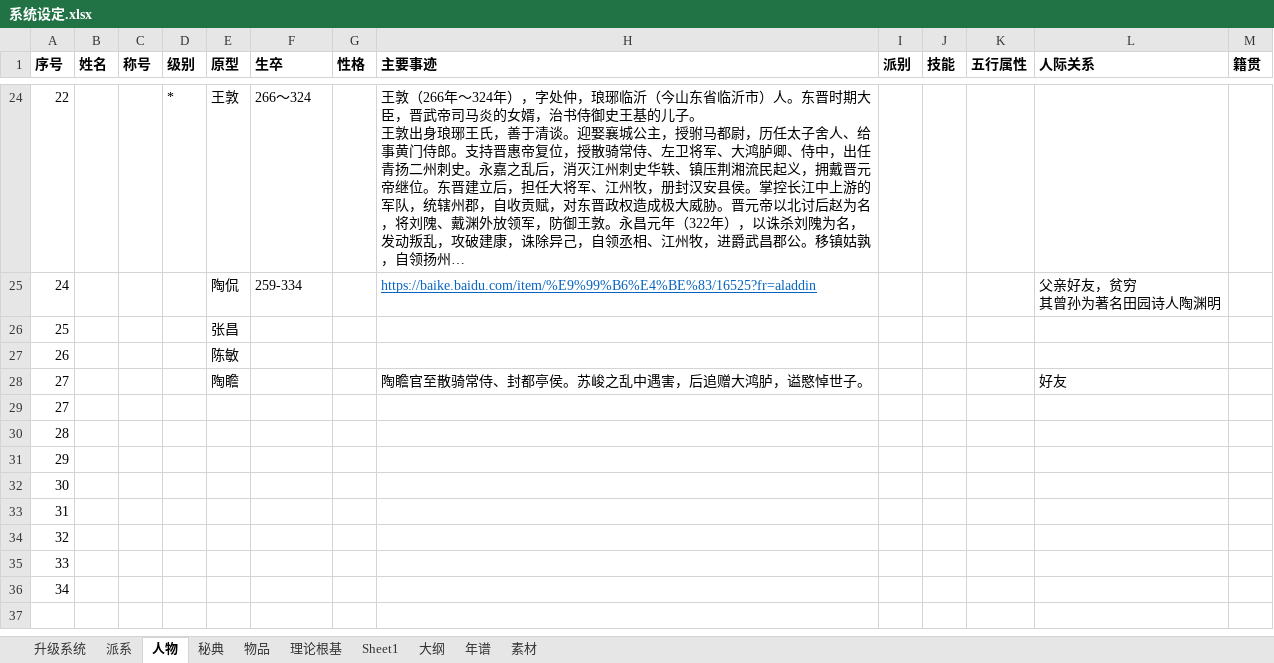
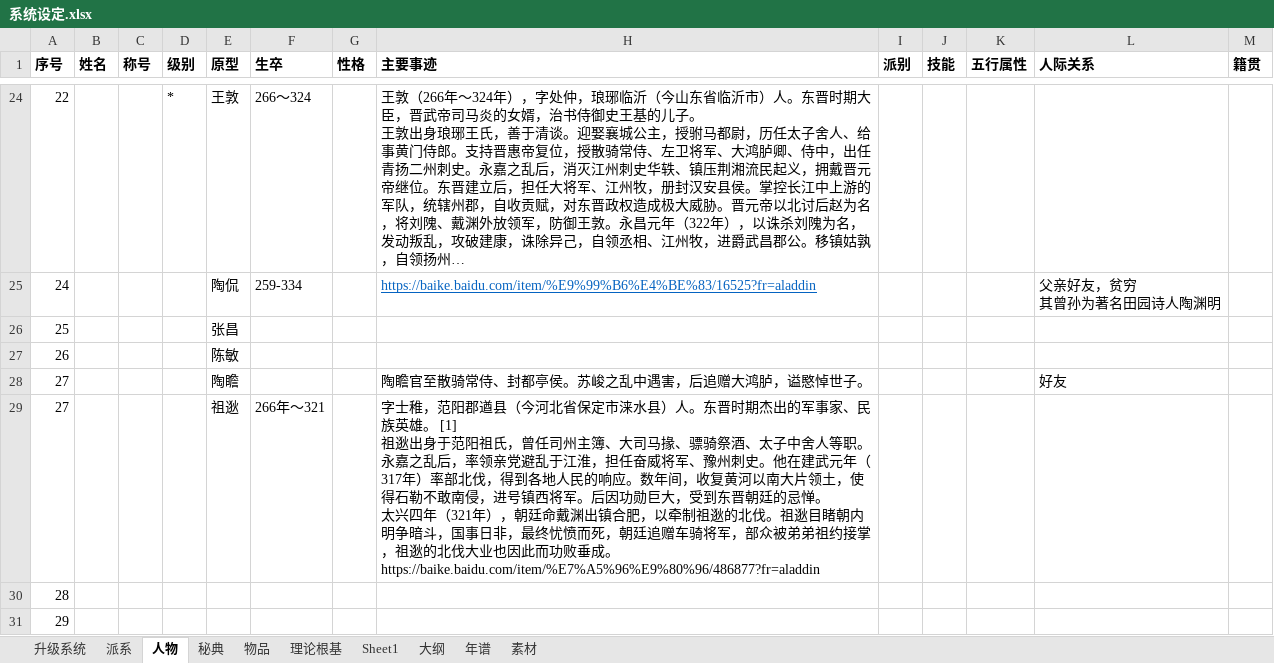
Before and after one commit to JalonJia/xmind, an Excel workbook: 写作/系统设定.xlsx, sheet 人物, drawn as a sheet; only a part is shown, gaps mark what is left out; the shorter side is filled out with more unchanged rows; long unchanged cells end in …; values as stored, in another font and other column widths than the file's, no borders; ↵ is a line break in a cell; the diff names each change by its address in the sheet, - before the commit and + after, or states it on an @@ line.

```diff
--- a/写作/系统设定.xlsx (sheet 人物)
+++ b/写作/系统设定.xlsx (sheet 人物)
-E29 (原型): (empty)
+E29 (原型): 祖逖
-F29 (生卒): (empty)
+F29 (生卒): 266年～321
-H29 (主要事迹): (empty)
+H29 (主要事迹): 字士稚，范阳郡遒县（今河北省保定市涞水县）人。东晋时期杰出的军事家、民族英雄。 [1] ↵ 祖逖出身于范阳祖氏，曾任司州主簿、大司马掾、骠骑祭酒、太子中舍人等职。永嘉之乱后，率领亲党避乱于江淮，担任奋威将军、豫州刺史。他在建武元年（317年）率部北伐，得到各地人民的响应。数年间，收复黄河以南大片领土，使得石勒不敢南侵，进号镇西将军。后因功勋巨大，受到东晋朝廷的忌惮。 ↵ 太兴四年（321年），朝廷命戴渊出镇合肥，以牵制祖逖的北伐。祖逖目睹朝内明争暗斗，国事日非，最终忧愤而死，朝廷追赠车骑将军，部众被弟弟祖约接掌，祖逖的北伐大业也因此而功败垂成。 ↵ https://baike.baidu.com/item/%E7%A5%96%E9%80%96/486877?fr=aladdin
```
Also changed, not shown: sheet 年谱, sheet 大纲, 2 other files.
